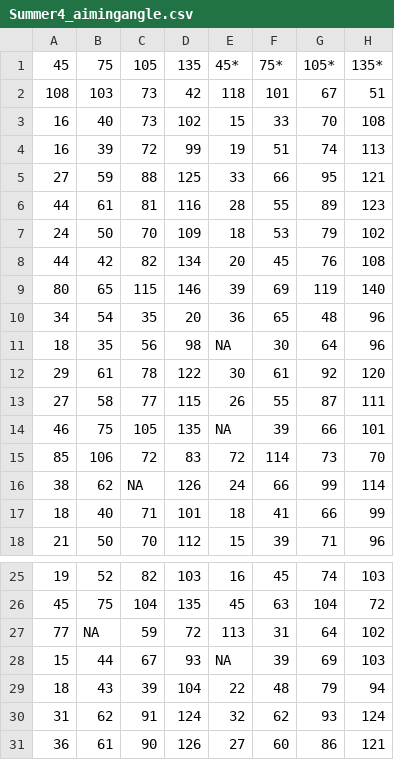
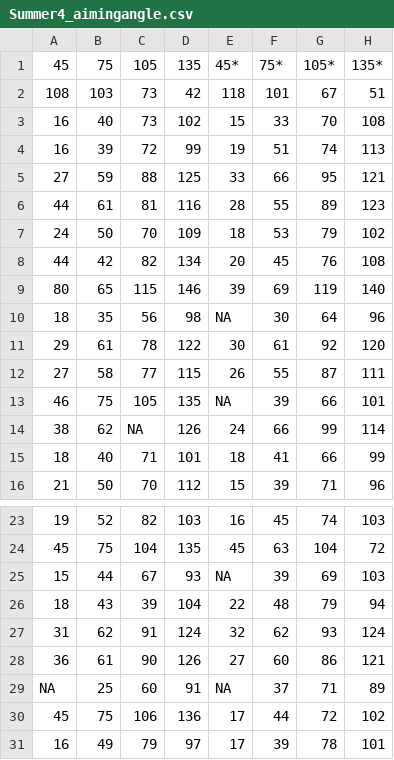
Before and after one commit to JennR1990/Implicit_Online_Timecourse, a CSV file: AimingAngle/Summer4_aimingangle.csv, drawn as a sheet; only a part is shown, gaps mark what is left out; the shorter side is filled out with more unchanged rows; the diff names each change by its address in the sheet, - before the commit and + after, or states it on an @@ line.

```diff
--- a/AimingAngle/Summer4_aimingangle.csv
+++ b/AimingAngle/Summer4_aimingangle.csv
-row 10: 34 | 54 | 35 | 20 | 36 | 65 | 48 | 96
-row 15: 85 | 106 | 72 | 83 | 72 | 114 | 73 | 70
-row 27: 77 | NA | 59 | 72 | 113 | 31 | 64 | 102
```
Also changed, not shown: AimingAngle/Forward_Fall_Aims.csv, AimingAngle/Forward_Fall_Participant_Median_Aims.csv, 33 other files.
